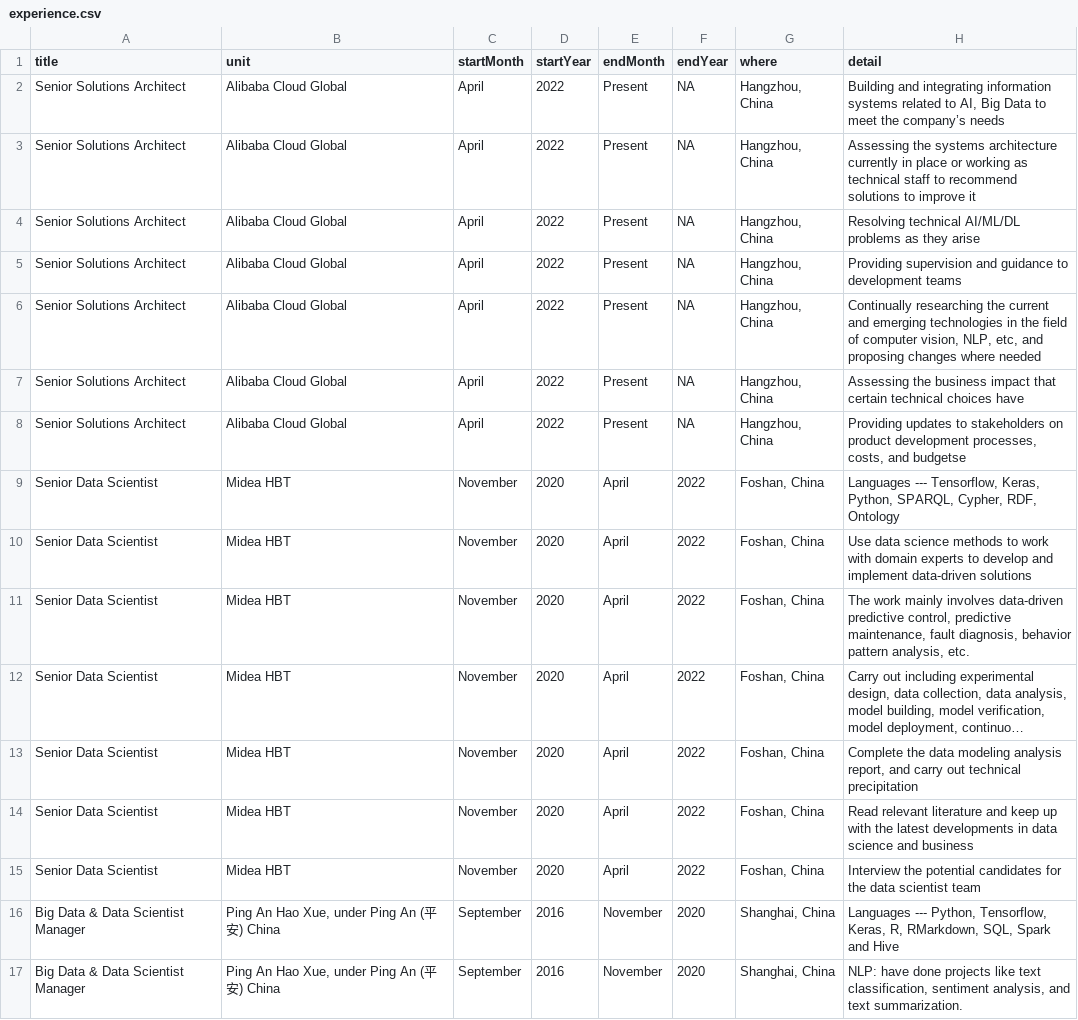
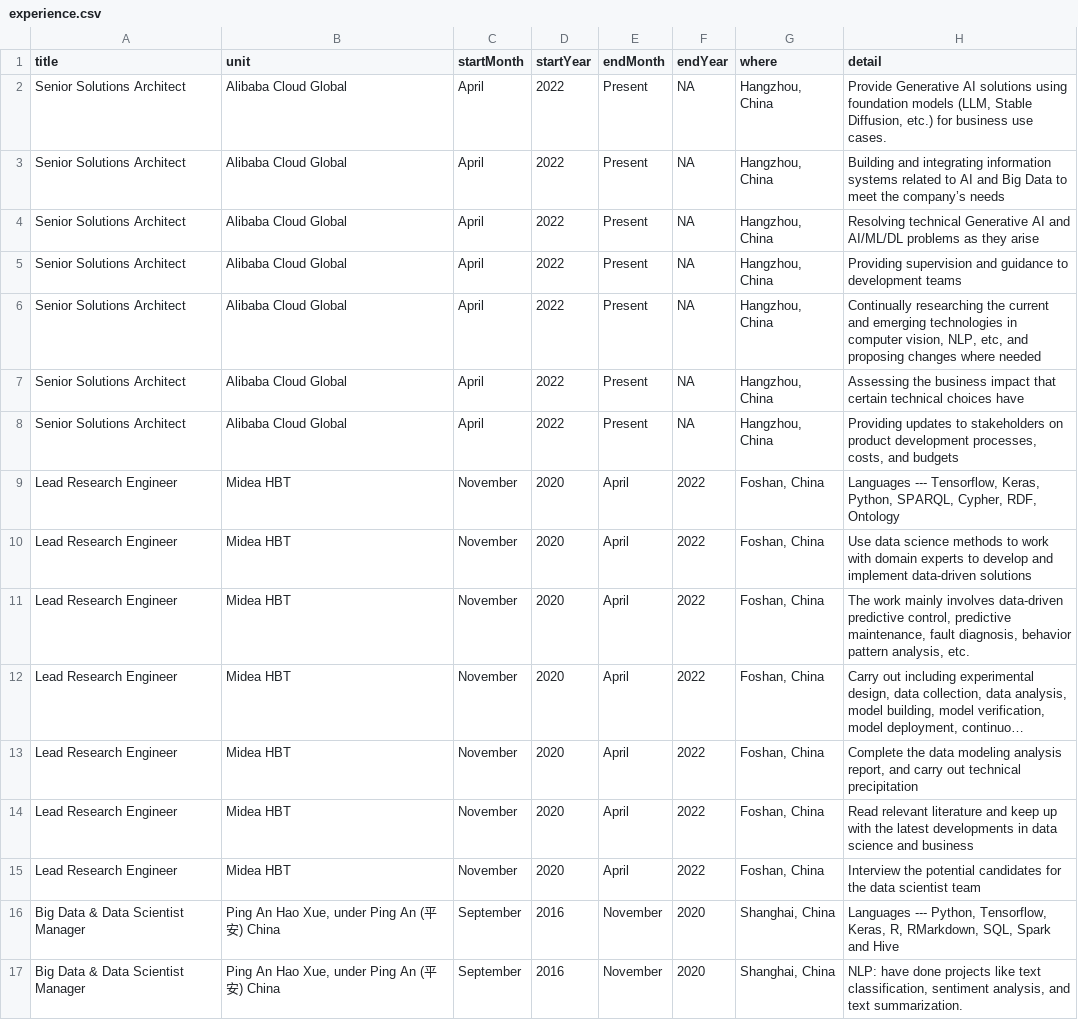
Before and after one commit to k-farruh/rmd_cv, a CSV file: input/data/experience.csv, drawn as a sheet; only a part is shown; long unchanged cells end in …; the diff names each change by its address in the sheet, - before the commit and + after, or states it on an @@ line.

```diff
--- a/input/data/experience.csv
+++ b/input/data/experience.csv
-H2 (detail): Building and integrating information systems related to AI, Big Data to meet the company’s needs
+H2 (detail): Provide Generative AI solutions using foundation models (LLM, Stable Diffusion, etc.) for business use cases.
-H3 (detail): Assessing the systems architecture currently in place or working as technical staff to recommend solutions to improve it
+H3 (detail): Building and integrating information systems related to AI and Big Data to meet the company’s needs
-H4 (detail): Resolving technical AI/ML/DL problems…
+H4 (detail): Resolving technical Generative AI and AI/ML/DL problems…
-H6 (detail): …technologies in the field of computer vision,…
+H6 (detail): …technologies in computer vision,…
-H8 (detail): …costs, and budgetse
+H8 (detail): …costs, and budgets
-A9:A15 (title): Senior Data Scientist
+A9:A15 (title): Lead Research Engineer
```
Also changed, not shown: 8 other files.
